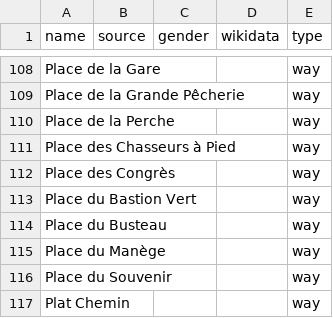
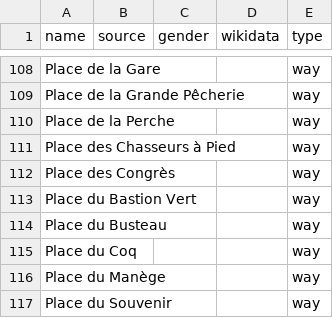
Before and after one commit to EqualStreetNames/equalstreetnames-mons, a CSV file: data/other.csv, drawn as a sheet; only a part is shown, gaps mark what is left out; the shorter side is filled out with more unchanged rows; the diff names each change by its address in the sheet, - before the commit and + after, or states it on an @@ line.

```diff
--- a/data/other.csv
+++ b/data/other.csv
+row 115: Place du Coq |  |  |  | way
```
Also changed, not shown: 2 other files.
